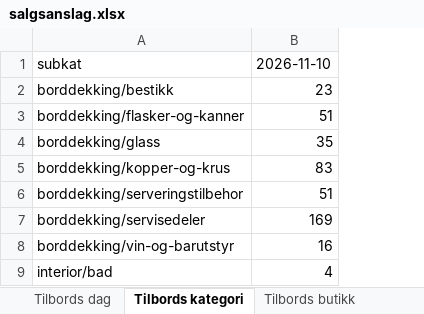
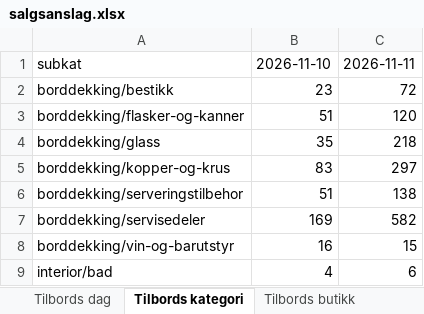
Before and after one commit to hakonbfuglu-hub/kitchn-tilbords-nowcast, an Excel workbook: rapport/salgsanslag/salgsanslag.xlsx, sheet Tilbords kategori, drawn as a sheet; only a part is shown; values as stored, in another font and other column widths than the file's, no borders; the diff names each change by its address in the sheet, - before the commit and + after, or states it on an @@ line.

```diff
--- a/rapport/salgsanslag/salgsanslag.xlsx (sheet Tilbords kategori)
+++ b/rapport/salgsanslag/salgsanslag.xlsx (sheet Tilbords kategori)
+column C, rows 1-9: 2026-11-11 | 72 | 120 | 218 | 297 | 138 | 582 | 15 | 6
```
Also changed, not shown: sheet Tilbords dag, sheet Kitchn dag, sheet Tilbords butikk, sheet Kitchn butikk, sheet Kitchn kategori, 29 other files.
